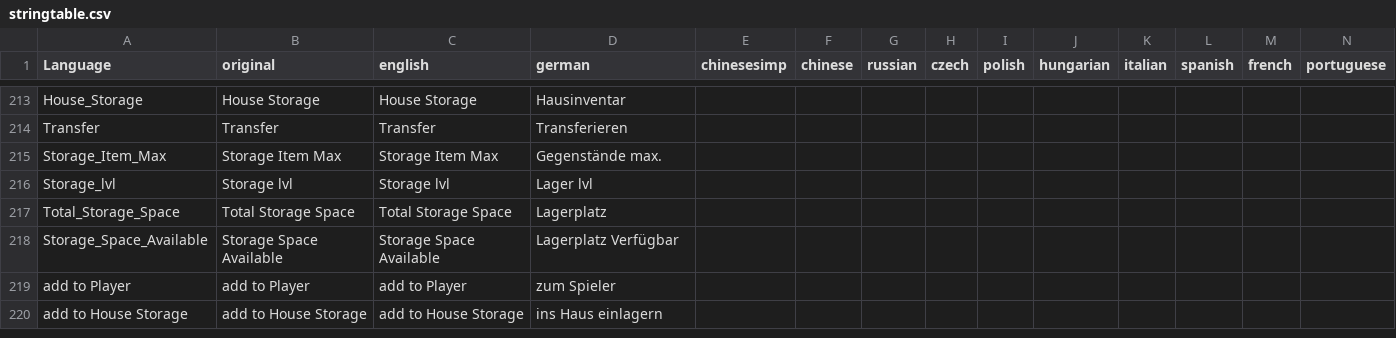
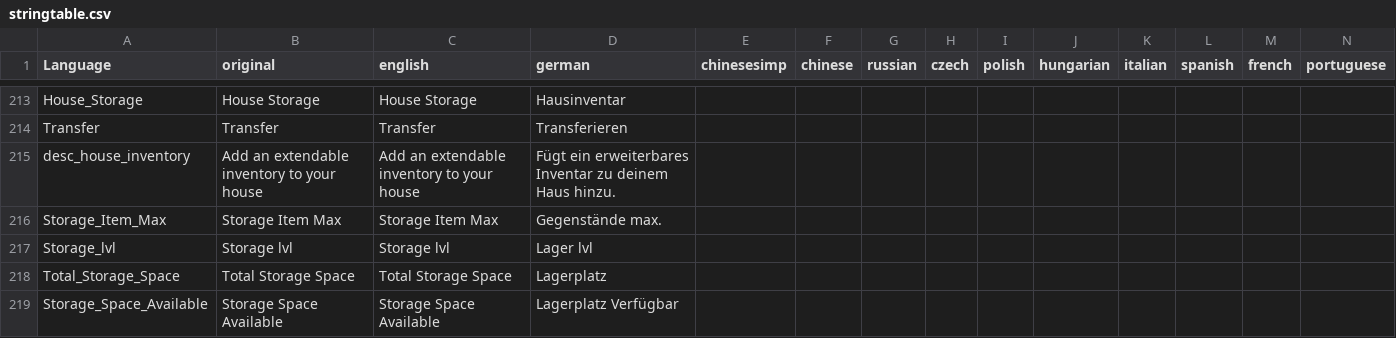
Before and after one commit to ihr-it-projekt/DayZLife, a CSV file: DayZLife/stringtable.csv, drawn as a sheet; only a part is shown, gaps mark what is left out; the shorter side is filled out with more unchanged rows; rows hold the shown columns only; the diff names each change by its address in the sheet, - before the commit and + after, or states it on an @@ line.

Commit message:
add store to house

```diff
--- a/DayZLife/stringtable.csv
+++ b/DayZLife/stringtable.csv
+row 215: desc_house_inventory | Add an extendable inventory to your house | Add an extendable inventory to your house | Fügt ein erweiterbares Inventar zu deinem Haus hinzu.
```
Also changed, not shown: 16 other files.
